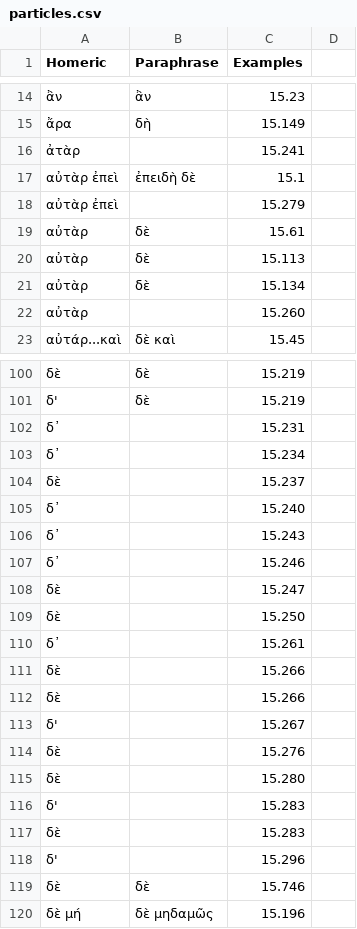
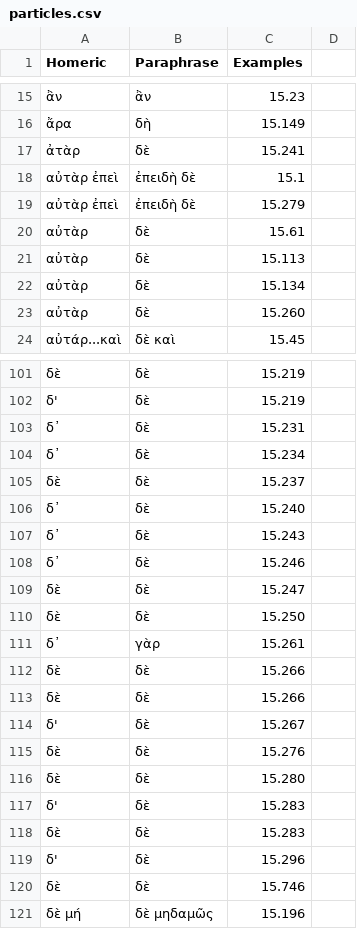
Before and after one commit to neelsmith/paraphrases, a CSV file: collections/particles.csv, drawn as a sheet; only a part is shown, gaps mark what is left out; the diff covers the shown part only.

```diff
--- a/collections/particles.csv
+++ b/collections/particles.csv
@@ -15,5 +16,5 @@ Homeric,Paraphrase,Examples
 ἄρα,δὴ,15.149
-ἀτὰρ,,15.241
+ἀτὰρ,δὲ,15.241
 αὐτὰρ ἐπεὶ,ἐπειδὴ δὲ,15.1
-αὐτὰρ ἐπεὶ,,15.279
+αὐτὰρ ἐπεὶ,ἐπειδὴ δὲ,15.279
 αὐτὰρ,δὲ,15.61
@@ -21,3 +22,3 @@ Homeric,Paraphrase,Examples
 αὐτὰρ,δὲ,15.134
-αὐτὰρ,,15.260
+αὐτὰρ,δὲ,15.260
 αὐτάρ...καὶ,δὲ καὶ,15.45
@@ -101,19 +102,19 @@ Homeric,Paraphrase,Examples
 δ',δὲ,15.219
-δ᾽,,15.231
-δ᾽,,15.234
-δὲ,,15.237
-δ᾽,,15.240
-δ᾽,,15.243
-δ᾽,,15.246
-δὲ,,15.247
-δὲ,,15.250
-δ᾽,,15.261
-δὲ,,15.266
-δὲ,,15.266
-δ',,15.267
-δὲ,,15.276
-δὲ,,15.280
-δ',,15.283
-δὲ,,15.283
-δ',,15.296
+δ᾽,δὲ,15.231
+δ᾽,δὲ,15.234
+δὲ,δὲ,15.237
+δ᾽,δὲ,15.240
+δ᾽,δὲ,15.243
+δ᾽,δὲ,15.246
+δὲ,δὲ,15.247
+δὲ,δὲ,15.250
+δ᾽,γὰρ,15.261
+δὲ,δὲ,15.266
+δὲ,δὲ,15.266
+δ',δὲ,15.267
+δὲ,δὲ,15.276
+δὲ,δὲ,15.280
+δ',δὲ,15.283
+δὲ,δὲ,15.283
+δ',δὲ,15.296
 δὲ,δὲ,15.746
```
Also changed, not shown: 9 added rows, 3 removed rows and 66 edited cells elsewhere in this file.
